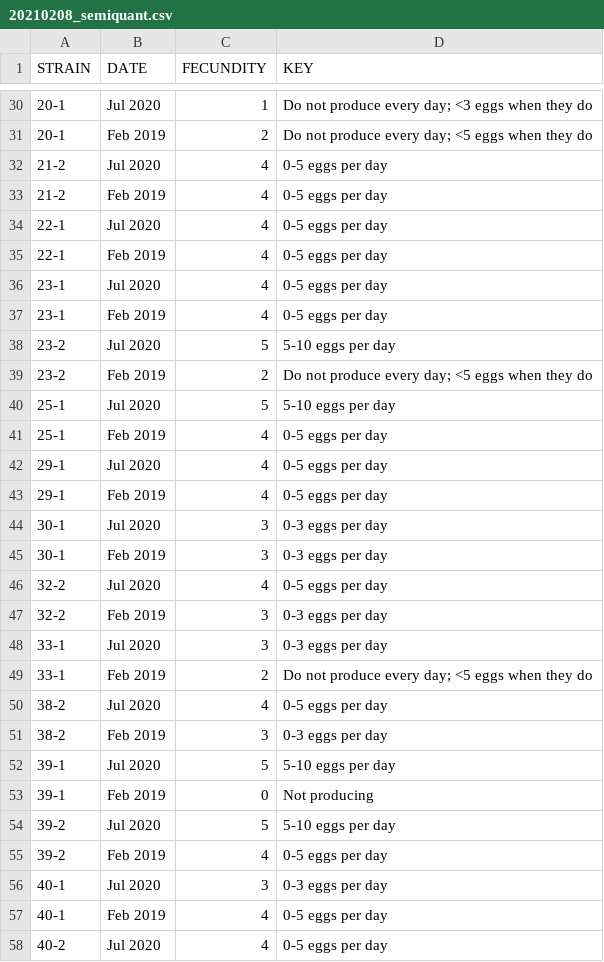
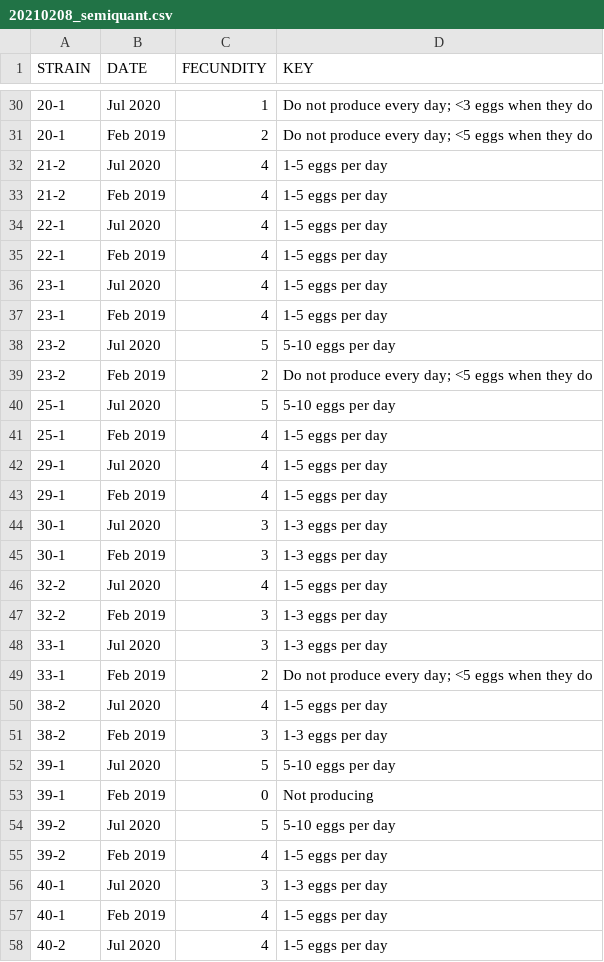
Before and after one commit to birneylab/mikk_genome, a CSV file: data/fecundity/20210208_semiquant.csv, drawn as a sheet; only a part is shown, gaps mark what is left out; the diff covers the shown part only.

```diff
--- a/data/fecundity/20210208_semiquant.csv
+++ b/data/fecundity/20210208_semiquant.csv
@@ -31,8 +31,8 @@ STRAIN,DATE,FECUNDITY,KEY
 20-1,Feb 2019,2,Do not produce every day; <5 eggs when they do
-21-2,Jul 2020,4,0-5 eggs per day
-21-2,Feb 2019,4,0-5 eggs per day
-22-1,Jul 2020,4,0-5 eggs per day
-22-1,Feb 2019,4,0-5 eggs per day
-23-1,Jul 2020,4,0-5 eggs per day
-23-1,Feb 2019,4,0-5 eggs per day
+21-2,Jul 2020,4,1-5 eggs per day
+21-2,Feb 2019,4,1-5 eggs per day
+22-1,Jul 2020,4,1-5 eggs per day
+22-1,Feb 2019,4,1-5 eggs per day
+23-1,Jul 2020,4,1-5 eggs per day
+23-1,Feb 2019,4,1-5 eggs per day
 23-2,Jul 2020,5,5-10 eggs per day
@@ -40,13 +40,13 @@ STRAIN,DATE,FECUNDITY,KEY
 25-1,Jul 2020,5,5-10 eggs per day
-25-1,Feb 2019,4,0-5 eggs per day
-29-1,Jul 2020,4,0-5 eggs per day
-29-1,Feb 2019,4,0-5 eggs per day
-30-1,Jul 2020,3,0-3 eggs per day
-30-1,Feb 2019,3,0-3 eggs per day
-32-2,Jul 2020,4,0-5 eggs per day
-32-2,Feb 2019,3,0-3 eggs per day
-33-1,Jul 2020,3,0-3 eggs per day
+25-1,Feb 2019,4,1-5 eggs per day
+29-1,Jul 2020,4,1-5 eggs per day
+29-1,Feb 2019,4,1-5 eggs per day
+30-1,Jul 2020,3,1-3 eggs per day
+30-1,Feb 2019,3,1-3 eggs per day
+32-2,Jul 2020,4,1-5 eggs per day
+32-2,Feb 2019,3,1-3 eggs per day
+33-1,Jul 2020,3,1-3 eggs per day
 33-1,Feb 2019,2,Do not produce every day; <5 eggs when they do
-38-2,Jul 2020,4,0-5 eggs per day
-38-2,Feb 2019,3,0-3 eggs per day
+38-2,Jul 2020,4,1-5 eggs per day
+38-2,Feb 2019,3,1-3 eggs per day
 39-1,Jul 2020,5,5-10 eggs per day
@@ -54,5 +54,5 @@ STRAIN,DATE,FECUNDITY,KEY
 39-2,Jul 2020,5,5-10 eggs per day
-39-2,Feb 2019,4,0-5 eggs per day
-40-1,Jul 2020,3,0-3 eggs per day
-40-1,Feb 2019,4,0-5 eggs per day
-40-2,Jul 2020,4,0-5 eggs per day
+39-2,Feb 2019,4,1-5 eggs per day
+40-1,Jul 2020,3,1-3 eggs per day
+40-1,Feb 2019,4,1-5 eggs per day
+40-2,Jul 2020,4,1-5 eggs per day
```
Also changed, not shown: 67 edited cells elsewhere in this file, 52 other files.
